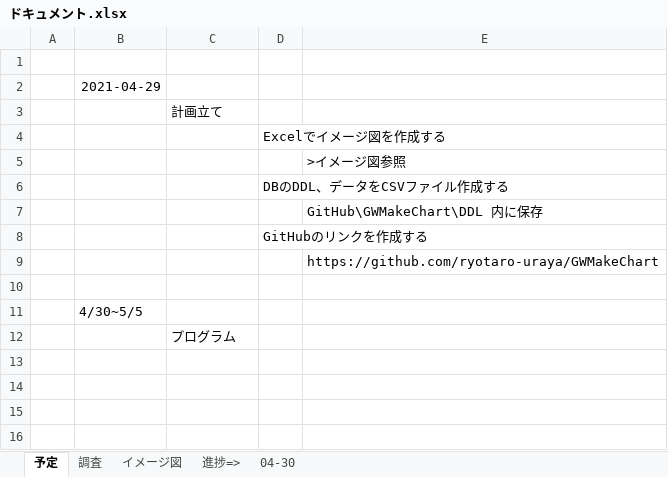
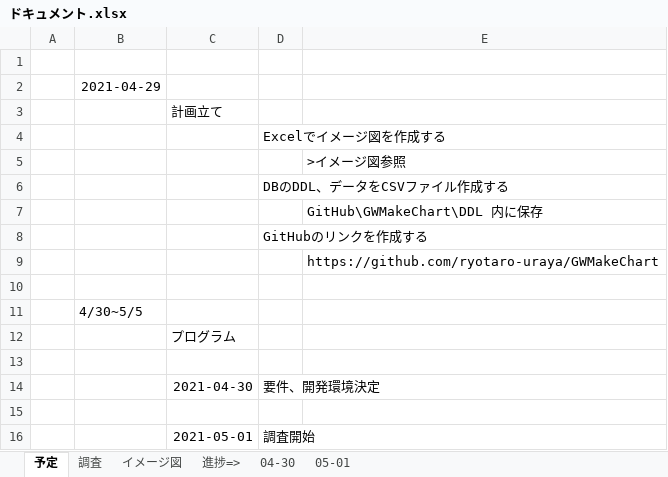
Before and after one commit to ryotaro-uraya/GWMakeChart, an Excel workbook: ドキュメント/ドキュメント.xlsx, sheet 予定, drawn as a sheet; values as stored, in another font and other column widths than the file's, no borders; the diff names each change by its address in the sheet, - before the commit and + after, or states it on an @@ line.

```diff
--- a/ドキュメント/ドキュメント.xlsx (sheet 予定)
+++ b/ドキュメント/ドキュメント.xlsx (sheet 予定)
+sheet tab: 05-01
+row 13: (empty)
+row 14:  |  | 2021-04-30 | 要件、開発環境決定
+row 15: (empty)
+row 16:  |  | 2021-05-01 | 調査開始
```
Also changed, not shown: sheet 調査, charts or pictures, 2 other files.
